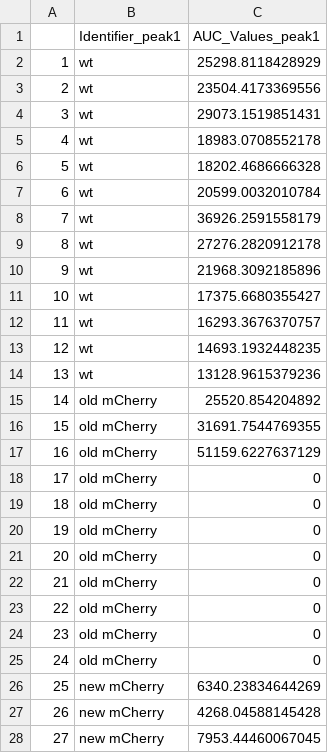
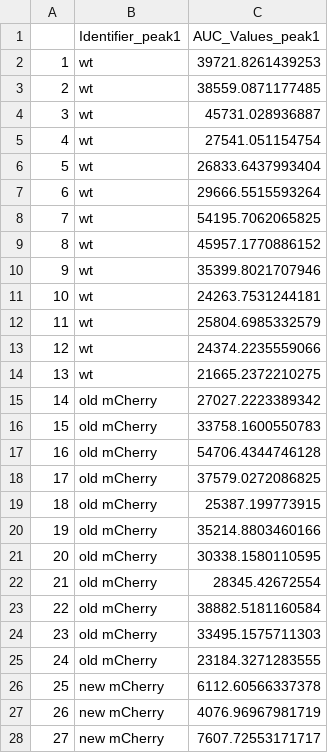
Before and after one commit to jrb07/auc_bates, a CSV file: peak1_distance_auc_out.csv, drawn as a sheet; only a part is shown; the diff covers the shown part only.

```diff
--- a/peak1_distance_auc_out.csv
+++ b/peak1_distance_auc_out.csv
@@ -1,28 +1,28 @@
 "","Identifier_peak1","AUC_Values_peak1"
-"1","wt",25298.8118428929
-"2","wt",23504.4173369556
-"3","wt",29073.1519851431
-"4","wt",18983.0708552178
-"5","wt",18202.4686666328
-"6","wt",20599.0032010784
-"7","wt",36926.2591558179
-"8","wt",27276.2820912178
-"9","wt",21968.3092185896
-"10","wt",17375.6680355427
-"11","wt",16293.3676370757
-"12","wt",14693.1932448235
-"13","wt",13128.9615379236
-"14","old mCherry",25520.854204892
-"15","old mCherry",31691.7544769355
-"16","old mCherry",51159.6227637129
-"17","old mCherry",0
-"18","old mCherry",0
-"19","old mCherry",0
-"20","old mCherry",0
-"21","old mCherry",0
-"22","old mCherry",0
-"23","old mCherry",0
-"24","old mCherry",0
-"25","new mCherry",6340.23834644269
-"26","new mCherry",4268.04588145428
-"27","new mCherry",7953.44460067045
+"1","wt",39721.8261439253
+"2","wt",38559.0871177485
+"3","wt",45731.028936887
+"4","wt",27541.051154754
+"5","wt",26833.6437993404
+"6","wt",29666.5515593264
+"7","wt",54195.7062065825
+"8","wt",45957.1770886152
+"9","wt",35399.8021707946
+"10","wt",24263.7531244181
+"11","wt",25804.6985332579
+"12","wt",24374.2235559066
+"13","wt",21665.2372210275
+"14","old mCherry",27027.2223389342
+"15","old mCherry",33758.1600550783
+"16","old mCherry",54706.4344746128
+"17","old mCherry",37579.0272086825
+"18","old mCherry",25387.199773915
+"19","old mCherry",35214.8803460166
+"20","old mCherry",30338.1580110595
+"21","old mCherry",28345.42672554
+"22","old mCherry",38882.5181160584
+"23","old mCherry",33495.1575711303
+"24","old mCherry",23184.3271283555
+"25","new mCherry",6112.60566337378
+"26","new mCherry",4076.96967981719
+"27","new mCherry",7607.72553171717
```
Also changed, not shown: 39 edited cells elsewhere in this file, auc_out_compiled.csv, peak2_distance_auc_out.csv, 6 other files.
